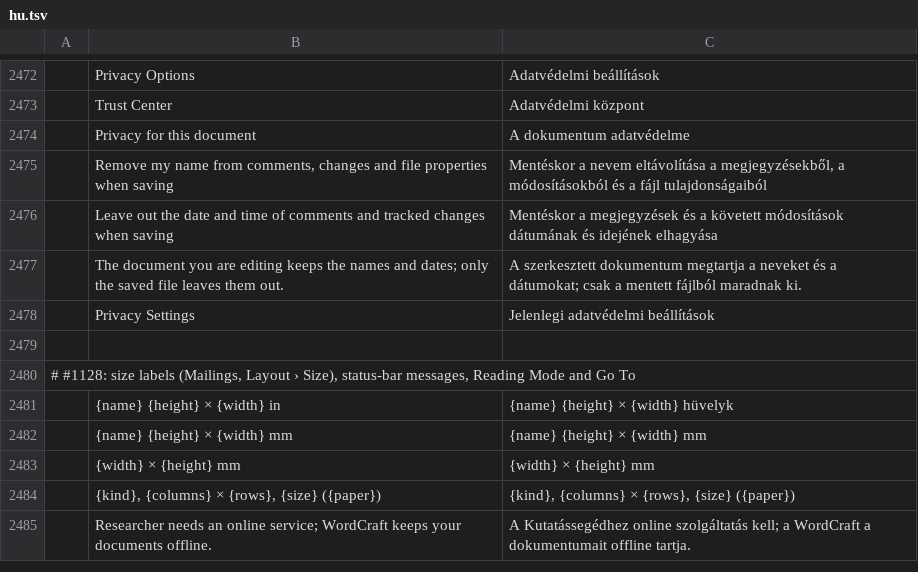
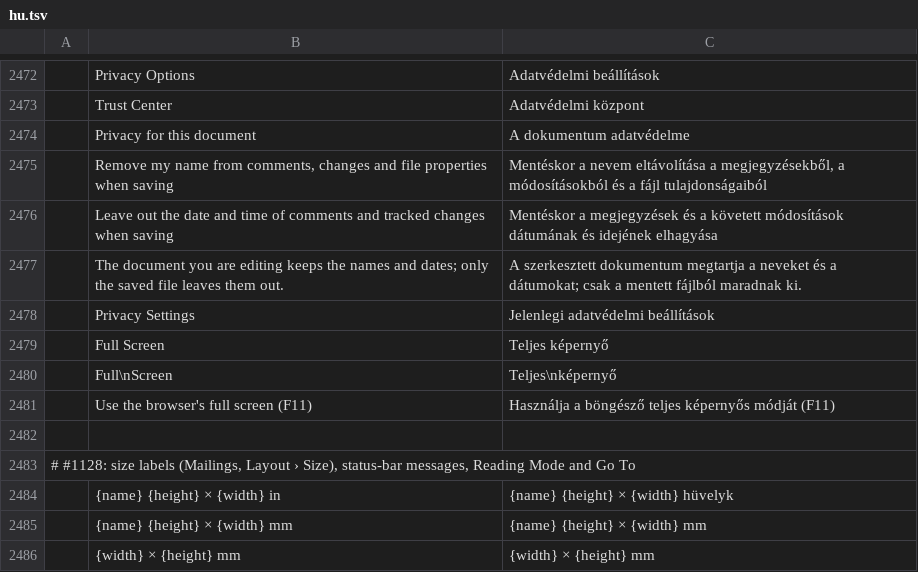
Before and after one commit to 0x-fork/wordcraft, a TSV file: crates/ui-egui/src/i18n/hu.tsv, drawn as a sheet; only a part is shown, gaps mark what is left out; the shorter side is filled out with more unchanged rows; the diff names each change by its address in the sheet, - before the commit and + after, or states it on an @@ line.

```diff
--- a/crates/ui-egui/src/i18n/hu.tsv
+++ b/crates/ui-egui/src/i18n/hu.tsv
+row 2479:  | Full Screen | Teljes képernyő
+row 2480:  | Full\nScreen | Teljes\nképernyő
+row 2481:  | Use the browser's full screen (F11) | Használja a böngésző teljes képernyős módját (F11)
```
Also changed, not shown: crates/ui-egui/src/i18n/bg.tsv, crates/ui-egui/src/i18n/ja.tsv, 25 other files.
